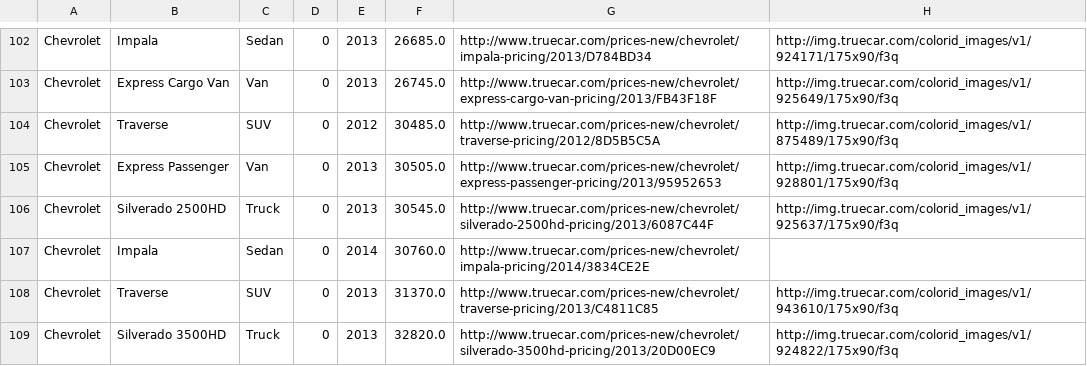
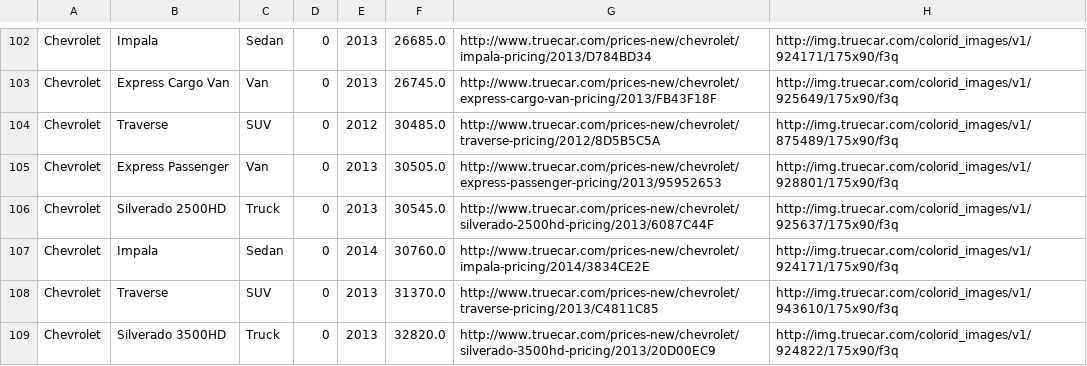
Before and after one commit to klutometis/truecar, a TSV file: data/search_vehicle.tsv, drawn as a sheet; only a part is shown, gaps mark what is left out.

Commit message:
Add an Impala image.

```diff
--- a/data/search_vehicle.tsv
+++ b/data/search_vehicle.tsv
@@ -106,3 +106,3 @@ Chevrolet	Express Passenger	Van	0	2013	30505.0	http://www.truecar.com/prices-new
 Chevrolet	Silverado 2500HD	Truck	0	2013	30545.0	http://www.truecar.com/prices-new/chevrolet/silverado-2500hd-pricing/2013/6087C44F	http://img.truecar.com/colorid_images/v1/925637/175x90/f3q
-Chevrolet	Impala	Sedan	0	2014	30760.0	http://www.truecar.com/prices-new/chevrolet/impala-pricing/2014/3834CE2E	
+Chevrolet	Impala	Sedan	0	2014	30760.0	http://www.truecar.com/prices-new/chevrolet/impala-pricing/2014/3834CE2E	http://img.truecar.com/colorid_images/v1/924171/175x90/f3q
 Chevrolet	Traverse	SUV	0	2013	31370.0	http://www.truecar.com/prices-new/chevrolet/traverse-pricing/2013/C4811C85	http://img.truecar.com/colorid_images/v1/943610/175x90/f3q
```
